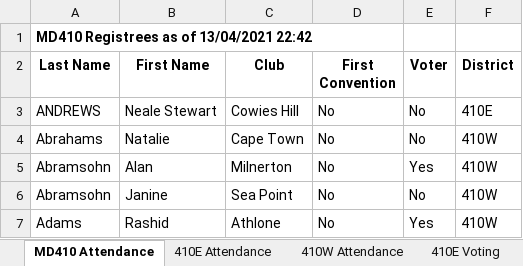
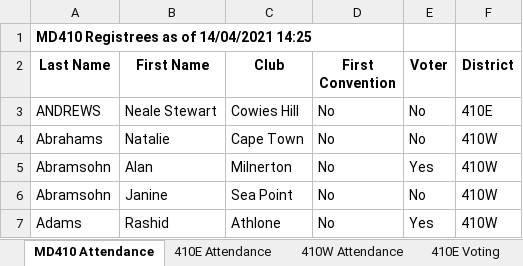
Before and after one commit to kimvanwyk/md410_2021_conv_website, an Excel workbook: static/docs/registrees_list.xlsx, sheet MD410 Attendance, drawn as a sheet; only a part is shown; values as stored, in another font and other column widths than the file's, no borders; the diff names each change by its address in the sheet, - before the commit and + after, or states it on an @@ line.

Commit message:
Registree stats backup on Wed 14 Apr 2021 14:25:22 SAST

```diff
--- a/static/docs/registrees_list.xlsx (sheet MD410 Attendance)
+++ b/static/docs/registrees_list.xlsx (sheet MD410 Attendance)
-A1 (Last Name): MD410 Registrees as of 13/04/2021 22:42
+A1 (Last Name): MD410 Registrees as of 14/04/2021 14:25
```
Also changed, not shown: sheet 410E Attendance, sheet 410E Voting, sheet 410W Voting, sheet 410W Attendance, 1 other file.
